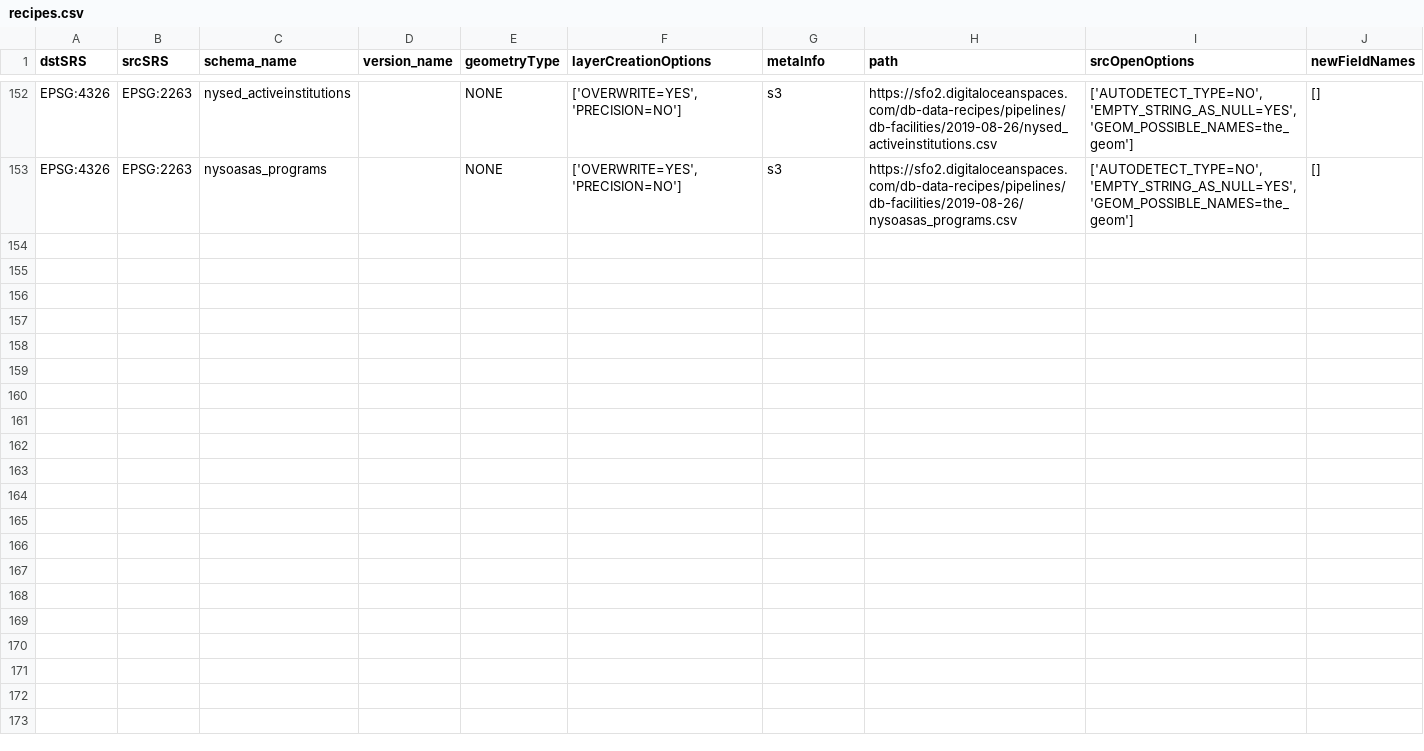
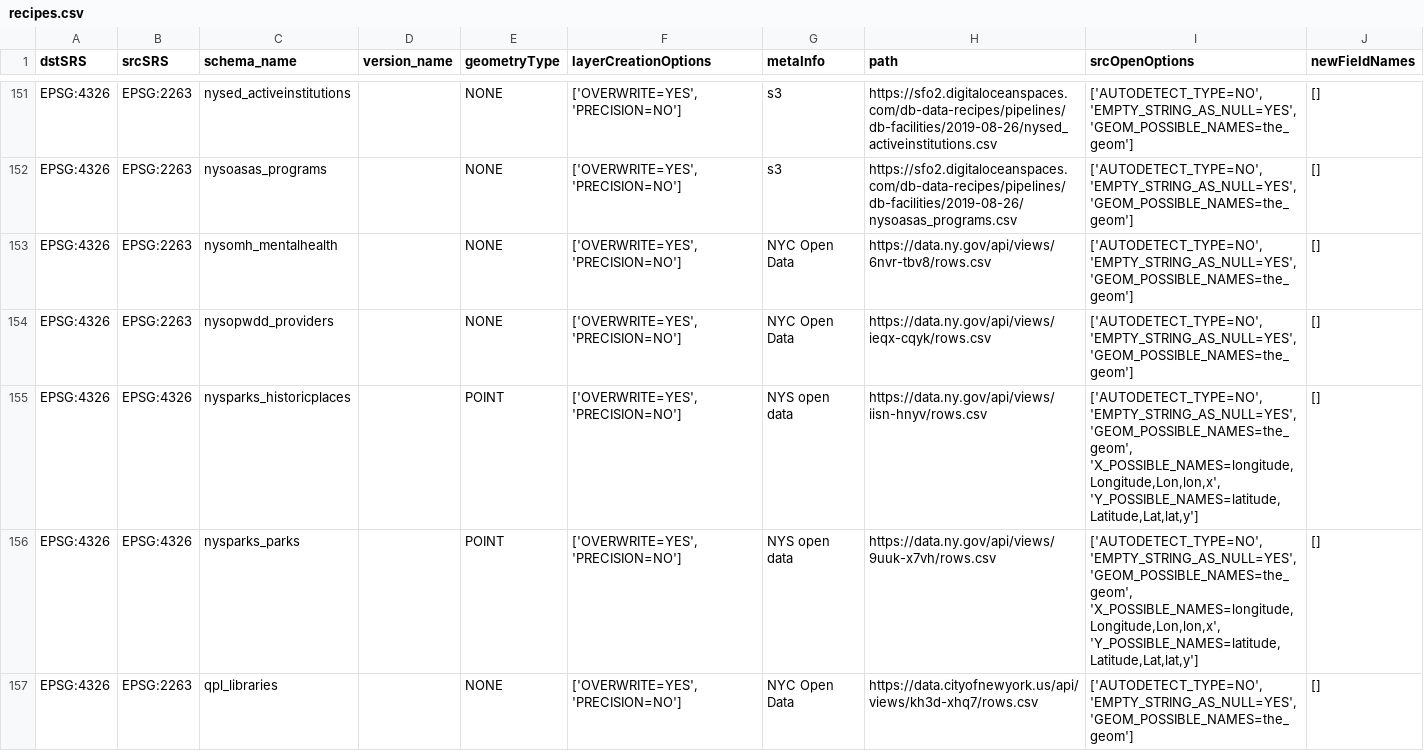
Before and after one commit to NYCPlanning/recipes, a CSV file: recipes/recipes.csv, drawn as a sheet; only a part is shown, gaps mark what is left out; the diff covers the shown part only; the diff names each change by its address in the sheet, - before the commit and + after, or states it on an @@ line.

Commit message:
load facdb source data

```diff
--- a/recipes/recipes.csv
+++ b/recipes/recipes.csv
+row 153: EPSG:4326 | EPSG:2263 | nysomh_mentalhealth |  | NONE | ['OVERWRITE=YES', 'PRECISION=NO'] | NYC Open Data | https://data.ny.gov/api/views/6nvr-tbv8/rows.csv | ['AUTODETECT_TYPE=NO', 'EMPTY_STRING_AS_NULL=YES', 'GEOM_POSSIBLE_NAMES=the_geom'] | []
+row 154: EPSG:4326 | EPSG:2263 | nysopwdd_providers |  | NONE | ['OVERWRITE=YES', 'PRECISION=NO'] | NYC Open Data | https://data.ny.gov/api/views/ieqx-cqyk/rows.csv | ['AUTODETECT_TYPE=NO', 'EMPTY_STRING_AS_NULL=YES', 'GEOM_POSSIBLE_NAMES=the_geom'] | []
+row 155: EPSG:4326 | EPSG:4326 | nysparks_historicplaces |  | POINT | ['OVERWRITE=YES', 'PRECISION=NO'] | NYS open data | https://data.ny.gov/api/views/iisn-hnyv/rows.csv | ['AUTODETECT_TYPE=NO', 'EMPTY_STRING_AS_NULL=YES', 'GEOM_POSSIBLE_NAMES=the_geom', 'X_POSSIBLE_NAMES=longitude,Longitude,Lon,lon,x', 'Y_POSSIBLE_NAMES=latitude,Latitude,Lat,lat,y'] | []
+row 156: EPSG:4326 | EPSG:4326 | nysparks_parks |  | POINT | ['OVERWRITE=YES', 'PRECISION=NO'] | NYS open data | https://data.ny.gov/api/views/9uuk-x7vh/rows.csv | ['AUTODETECT_TYPE=NO', 'EMPTY_STRING_AS_NULL=YES', 'GEOM_POSSIBLE_NAMES=the_geom', 'X_POSSIBLE_NAMES=longitude,Longitude,Lon,lon,x', 'Y_POSSIBLE_NAMES=latitude,Latitude,Lat,lat,y'] | []
+row 157: EPSG:4326 | EPSG:2263 | qpl_libraries |  | NONE | ['OVERWRITE=YES', 'PRECISION=NO'] | NYC Open Data | https://data.cityofnewyork.us/api/views/kh3d-xhq7/rows.csv | ['AUTODETECT_TYPE=NO', 'EMPTY_STRING_AS_NULL=YES', 'GEOM_POSSIBLE_NAMES=the_geom'] | []
```
Also changed, not shown: 3 added rows and 1 moved row elsewhere in this file, 15 other files.
